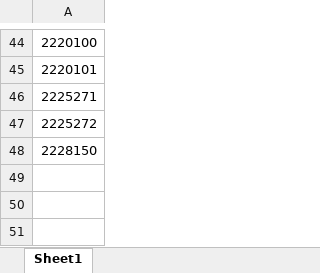
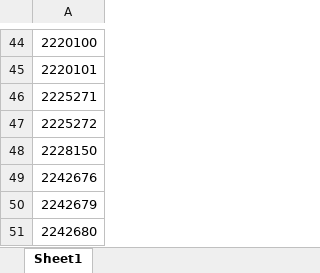
Before and after one commit to esteban-h5/hidro-automati, an Excel workbook: Registros Pendientes/RegistroAuxiliar.xlsx, sheet Sheet1, drawn as a sheet; only a part is shown, gaps mark what is left out; values as stored, in another font and other column widths than the file's, no borders; the diff names each change by its address in the sheet, - before the commit and + after, or states it on an @@ line.

```diff
--- a/Registros Pendientes/RegistroAuxiliar.xlsx (sheet Sheet1)
+++ b/Registros Pendientes/RegistroAuxiliar.xlsx (sheet Sheet1)
+row 49: 2242676
+row 50: 2242679
+row 51: 2242680
```
Also changed, not shown: Cambiar Lotes/ListaMuestras.xlsx, 5 other files.
